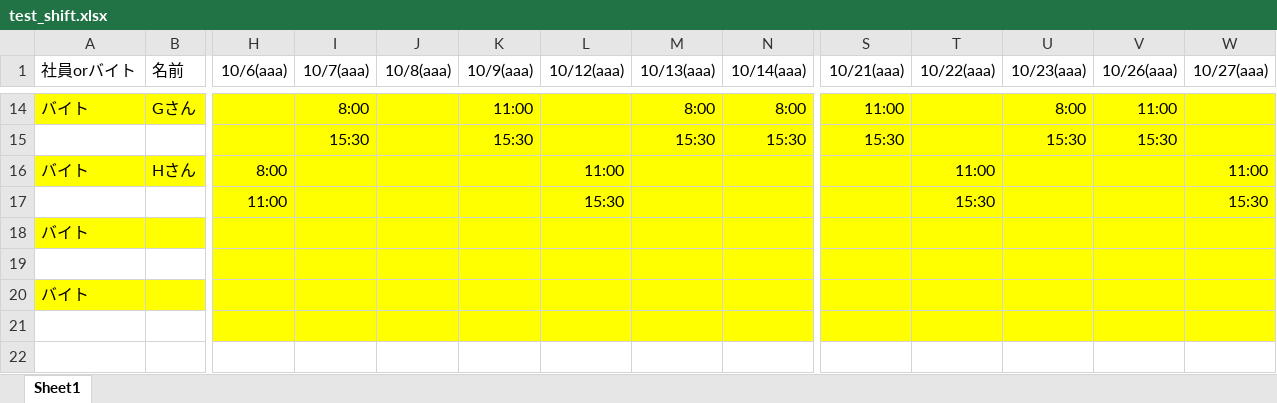
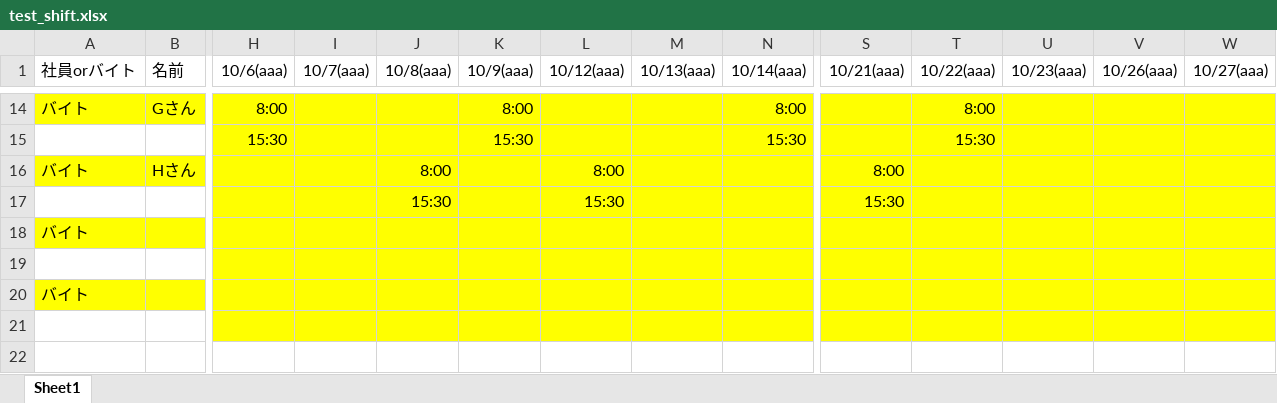
Before and after one commit to celeron5576/Auto_shift, an Excel workbook: test_shift.xlsx, sheet Sheet1, drawn as a sheet; only a part is shown, gaps mark what is left out; values as stored, in another font and other column widths than the file's, no borders; removed rows and columns are numbered as before the commit, all else as after; rows hold the shown columns only; the diff covers the shown part only; the diff names each change by its address in the sheet, - before the commit and + after, or states it on an @@ line.

```diff
--- a/test_shift.xlsx (sheet Sheet1)
+++ b/test_shift.xlsx (sheet Sheet1)
-H14 (10/6(aaa)): (empty)
+H14 (10/6(aaa)): 8:00
-I14 (10/7(aaa)): 8:00
+I14 (10/7(aaa)): (empty)
-K14 (10/9(aaa)): 11:00
+K14 (10/9(aaa)): 8:00
-M14 (10/13(aaa)): 8:00
+M14 (10/13(aaa)): (empty)
-S14 (10/21(aaa)): 11:00
+S14 (10/21(aaa)): (empty)
-T14 (10/22(aaa)): (empty)
+T14 (10/22(aaa)): 8:00
-U14 (10/23(aaa)): 8:00
+U14 (10/23(aaa)): (empty)
-V14 (10/26(aaa)): 11:00
+V14 (10/26(aaa)): (empty)
-row 15:  |  |  | 15:30 |  | 15:30 |  | 15:30 | 15:30 | 15:30 |  | 15:30 | 15:30
-row 16: バイト | Hさん | 8:00 |  |  |  | 11:00 |  |  |  | 11:00 |  |  | 11:00
-row 17:  |  | 11:00 |  |  |  | 15:30 |  |  |  | 15:30 |  |  | 15:30
+row 15:  |  | 15:30 |  |  | 15:30 |  |  | 15:30 |  | 15:30
+row 16: バイト | Hさん |  |  | 8:00 |  | 8:00 |  |  | 8:00
+row 17:  |  |  |  | 15:30 |  | 15:30 |  |  | 15:30
```
Also changed, not shown: 7 added rows, 7 removed rows, 51 edited cells and cell formats elsewhere in this sheet, 1 other file.
